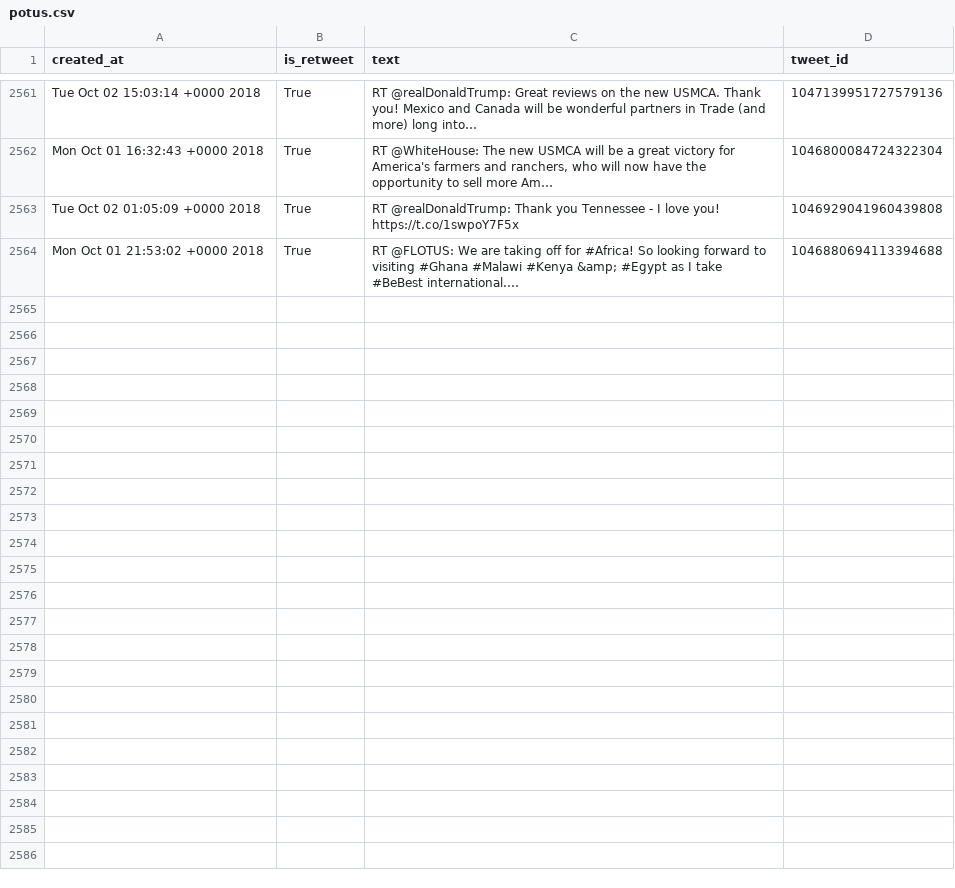
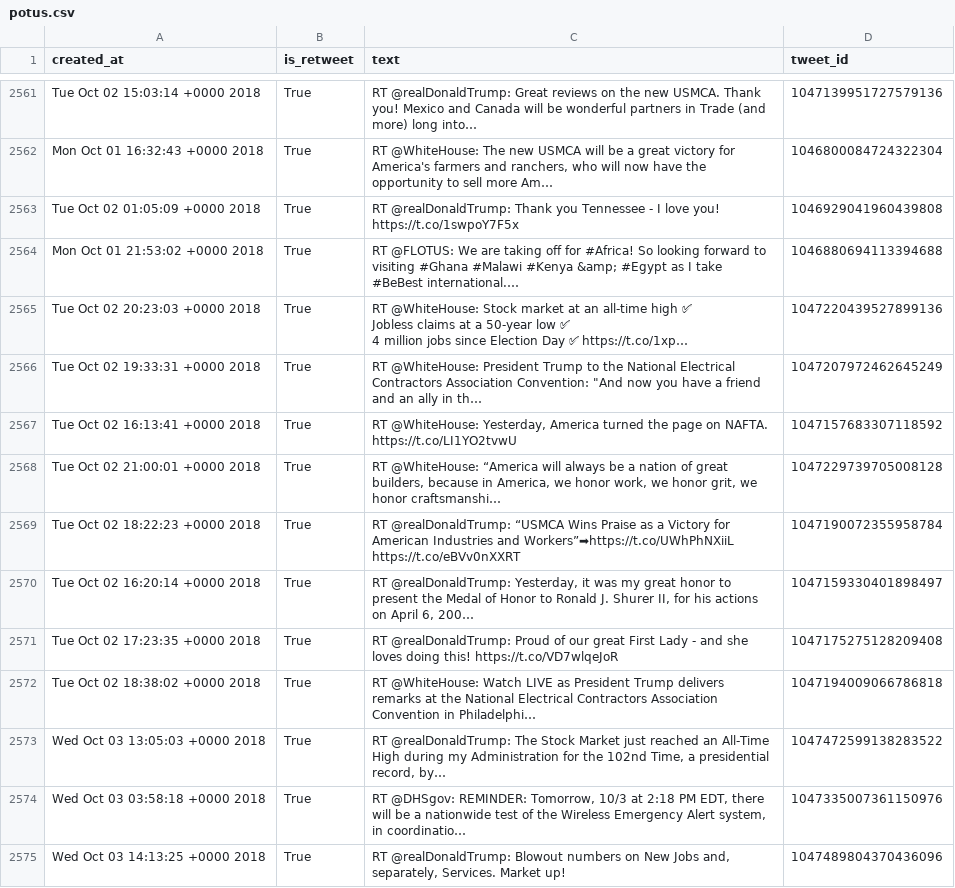
Before and after one commit to cpenalobel/sportsdata, a CSV file: twets/potus.csv, drawn as a sheet; only a part is shown, gaps mark what is left out; ↵ is a line break in a cell; the diff names each change by its address in the sheet, - before the commit and + after, or states it on an @@ line.

```diff
--- a/twets/potus.csv
+++ b/twets/potus.csv
+row 2565: Tue Oct 02 20:23:03 +0000 2018 | True | RT @WhiteHouse: Stock market at an all-time high ✅ ↵ Jobless claims at a 50-year low ✅ ↵ 4 million jobs since Election Day ✅ https://t.co/1xp… | 1047220439527899136
+row 2566: Tue Oct 02 19:33:31 +0000 2018 | True | RT @WhiteHouse: President Trump to the National Electrical Contractors Association Convention: "And now you have a friend and an ally in th… | 1047207972462645249
+row 2567: Tue Oct 02 16:13:41 +0000 2018 | True | RT @WhiteHouse: Yesterday, America turned the page on NAFTA. https://t.co/LI1YO2tvwU | 1047157683307118592
+row 2568: Tue Oct 02 21:00:01 +0000 2018 | True | RT @WhiteHouse: “America will always be a nation of great builders, because in America, we honor work, we honor grit, we honor craftsmanshi… | 1047229739705008128
+row 2569: Tue Oct 02 18:22:23 +0000 2018 | True | RT @realDonaldTrump: “USMCA Wins Praise as a Victory for American Industries and Workers”➡https://t.co/UWhPhNXiiL https://t.co/eBVv0nXXRT | 1047190072355958784
+row 2570: Tue Oct 02 16:20:14 +0000 2018 | True | RT @realDonaldTrump: Yesterday, it was my great honor to present the Medal of Honor to Ronald J. Shurer II, for his actions on April 6, 200… | 1047159330401898497
+row 2571: Tue Oct 02 17:23:35 +0000 2018 | True | RT @realDonaldTrump: Proud of our great First Lady - and she loves doing this! https://t.co/VD7wlqeJoR | 1047175275128209408
+row 2572: Tue Oct 02 18:38:02 +0000 2018 | True | RT @WhiteHouse: Watch LIVE as President Trump delivers remarks at the National Electrical Contractors Association Convention in Philadelphi… | 1047194009066786818
+row 2573: Wed Oct 03 13:05:03 +0000 2018 | True | RT @realDonaldTrump: The Stock Market just reached an All-Time High during my Administration for the 102nd Time, a presidential record, by… | 1047472599138283522
+row 2574: Wed Oct 03 03:58:18 +0000 2018 | True | RT @DHSgov: REMINDER: Tomorrow, 10/3 at 2:18 PM EDT, there will be a nationwide test of the Wireless Emergency Alert system, in coordinatio… | 1047335007361150976
+row 2575: Wed Oct 03 14:13:25 +0000 2018 | True | RT @realDonaldTrump: Blowout numbers on New Jobs and, separately, Services. Market up! | 1047489804370436096
```
Also changed, not shown: twets/realdonaldtrump.csv, twets/vp.csv, 1 other file.
